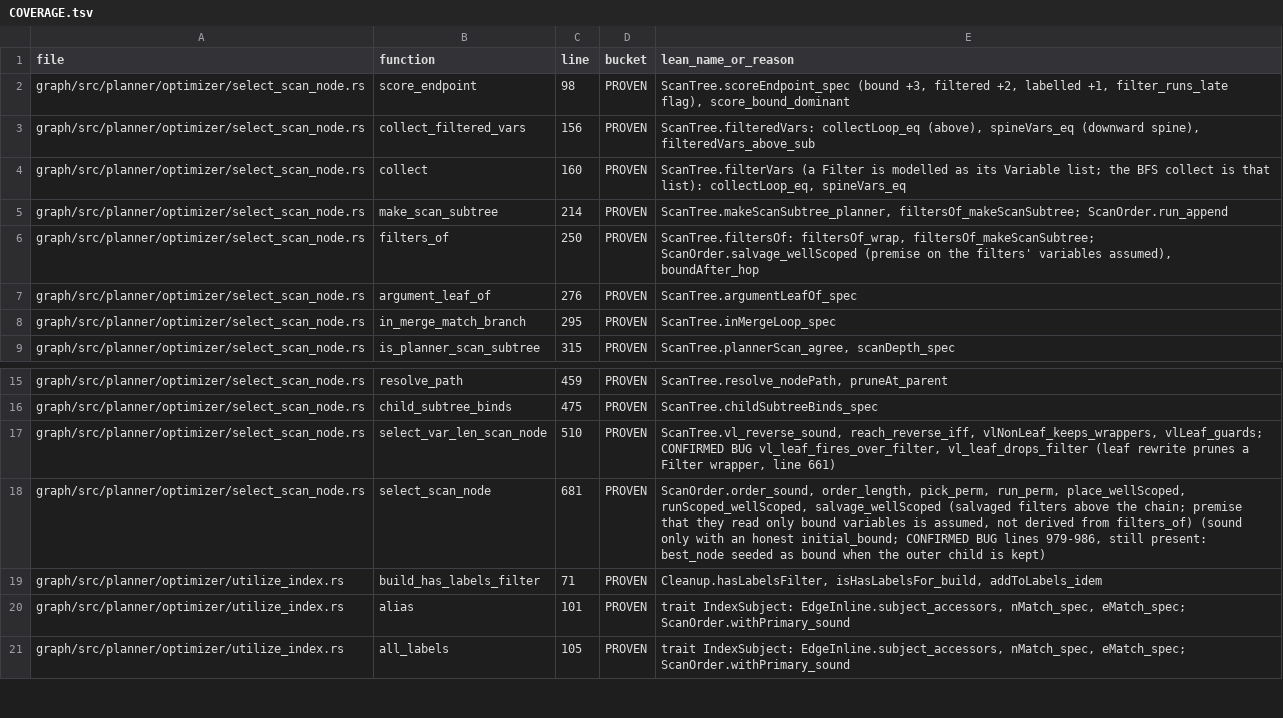
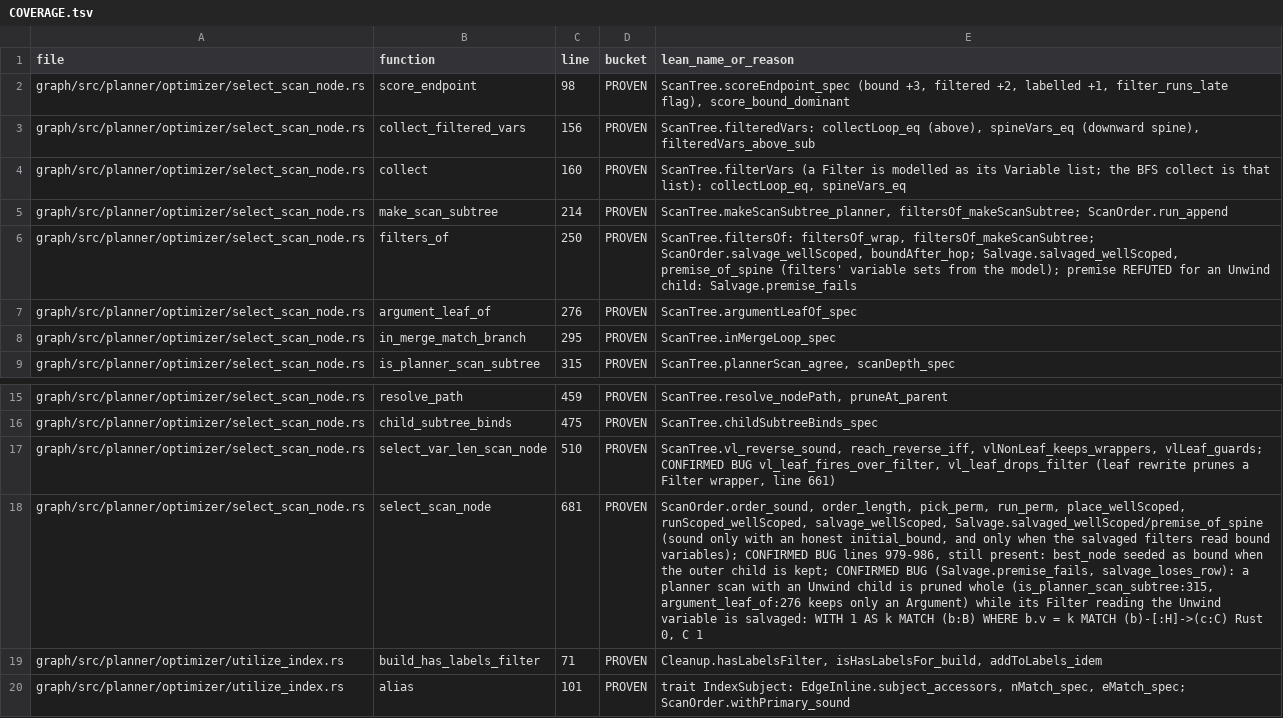
Before and after one commit to FalkorDB/FalkorDB, a TSV file: proofs/optimizer_scan/COVERAGE.tsv, drawn as a sheet; only a part is shown, gaps mark what is left out; the shorter side is filled out with more unchanged rows; the diff names each change by its address in the sheet, - before the commit and + after, or states it on an @@ line.

```diff
--- a/proofs/optimizer_scan/COVERAGE.tsv
+++ b/proofs/optimizer_scan/COVERAGE.tsv
-E6 (lean_name_or_reason): …filtersOf_wrap, filtersOf_makeScanSubtree; ScanOrder.salvage_wellScoped (premise on the filters' variables assumed), boundAfter_hop
+E6 (lean_name_or_reason): …filtersOf_wrap, filtersOf_makeScanSubtree; ScanOrder.salvage_wellScoped, boundAfter_hop; Salvage.salvaged_wellScoped, premise_of_spine (filters' variable sets from the model); premise REFUTED for an Unwind child: Salvage.premise_fails
-E18 (lean_name_or_reason): …place_wellScoped, runScoped_wellScoped, salvage_wellScoped (salvaged filters above the chain; premise that they read only bound variables is assumed, not derived from filters_of) (sound only with an honest initial_bound; CONFIRMED BUG lines 979-986, still present: best_node seeded as bound when the outer child is kept)
+E18 (lean_name_or_reason): …place_wellScoped, runScoped_wellScoped, salvage_wellScoped, Salvage.salvaged_wellScoped/premise_of_spine (sound only with an honest initial_bound, and only when the salvaged filters read bound variables); CONFIRMED BUG lines 979-986, still present: best_node seeded as bound when the outer child is kept; CONFIRMED BUG (Salvage.premise_fails, salvage_loses_row): a planner scan with an Unwind child is pruned whole (is_planner_scan_subtree:315, argument_leaf_of:276 keeps only an Argument) while its Filter reading the Unwind variable is salvaged: WITH 1 AS k MATCH (b:B) WHERE b.v = k MATCH (b)-[:H]->(c:C) Rust 0, C 1
```
Also changed, not shown: 5 other files.
